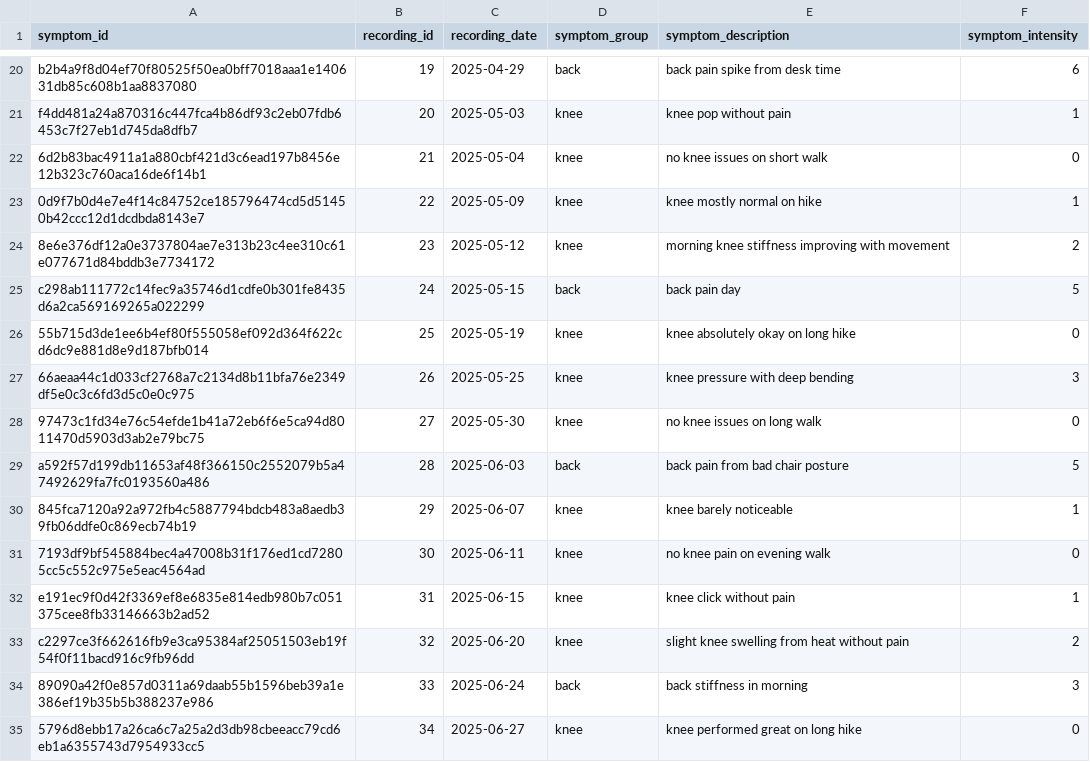
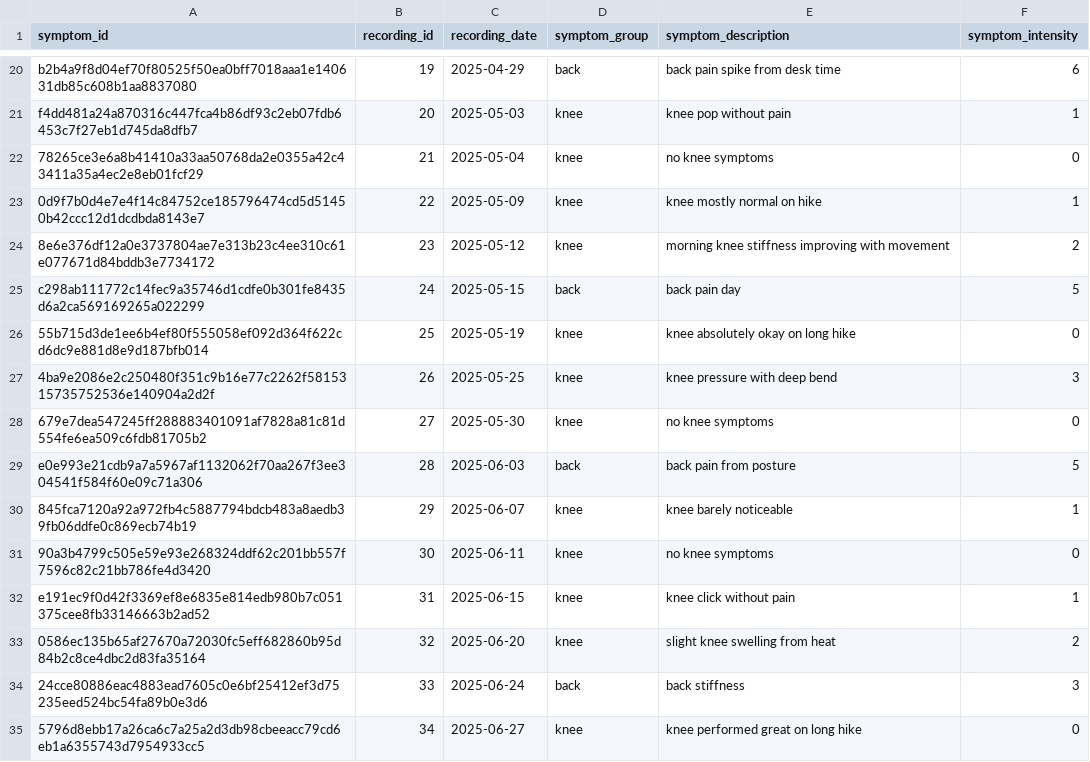
Before and after one commit to jonasdieker/can-we-change-this-later, a CSV file: data/symptoms_database.csv, drawn as a sheet; only a part is shown, gaps mark what is left out; the diff covers the shown part only.

Commit message:
efficient symptome population

```diff
--- a/data/symptoms_database.csv
+++ b/data/symptoms_database.csv
@@ -21,3 +21,3 @@ b2b4a9f8d04ef70f80525f50ea0bff7018aaa1e140631db85c608b1aa8837080,19,2025-04-29,b
 f4dd481a24a870316c447fca4b86df93c2eb07fdb6453c7f27eb1d745da8dfb7,20,2025-05-03,knee,knee pop without pain,1
-6d2b83bac4911a1a880cbf421d3c6ead197b8456e12b323c760aca16de6f14b1,21,2025-05-04,knee,no knee issues on short walk,0
+78265ce3e6a8b41410a33aa50768da2e0355a42c43411a35a4ec2e8eb01fcf29,21,2025-05-04,knee,no knee symptoms,0
 0d9f7b0d4e7e4f14c84752ce185796474cd5d51450b42ccc12d1dcdbda8143e7,22,2025-05-09,knee,knee mostly normal on hike,1
@@ -26,10 +26,10 @@ c298ab111772c14fec9a35746d1cdfe0b301fe8435d6a2ca569169265a022299,24,2025-05-15,b
 55b715d3de1ee6b4ef80f555058ef092d364f622cd6dc9e881d8e9d187bfb014,25,2025-05-19,knee,knee absolutely okay on long hike,0
-66aeaa44c1d033cf2768a7c2134d8b11bfa76e2349df5e0c3c6fd3d5c0e0c975,26,2025-05-25,knee,knee pressure with deep bending,3
-97473c1fd34e76c54efde1b41a72eb6f6e5ca94d8011470d5903d3ab2e79bc75,27,2025-05-30,knee,no knee issues on long walk,0
-a592f57d199db11653af48f366150c2552079b5a47492629fa7fc0193560a486,28,2025-06-03,back,back pain from bad chair posture,5
+4ba9e2086e2c250480f351c9b16e77c2262f5815315735752536e140904a2d2f,26,2025-05-25,knee,knee pressure with deep bend,3
+679e7dea547245ff288883401091af7828a81c81d554fe6ea509c6fdb81705b2,27,2025-05-30,knee,no knee symptoms,0
+e0e993e21cdb9a7a5967af1132062f70aa267f3ee304541f584f60e09c71a306,28,2025-06-03,back,back pain from posture,5
 845fca7120a92a972fb4c5887794bdcb483a8aedb39fb06ddfe0c869ecb74b19,29,2025-06-07,knee,knee barely noticeable,1
-7193df9bf545884bec4a47008b31f176ed1cd72805cc5c552c975e5eac4564ad,30,2025-06-11,knee,no knee pain on evening walk,0
+90a3b4799c505e59e93e268324ddf62c201bb557f7596c82c21bb786fe4d3420,30,2025-06-11,knee,no knee symptoms,0
 e191ec9f0d42f3369ef8e6835e814edb980b7c051375cee8fb33146663b2ad52,31,2025-06-15,knee,knee click without pain,1
-c2297ce3f662616fb9e3ca95384af25051503eb19f54f0f11bacd916c9fb96dd,32,2025-06-20,knee,slight knee swelling from heat without pain,2
-89090a42f0e857d0311a69daab55b1596beb39a1e386ef19b35b5b388237e986,33,2025-06-24,back,back stiffness in morning,3
+0586ec135b65af27670a72030fc5eff682860b95d84b2c8ce4dbc2d83fa35164,32,2025-06-20,knee,slight knee swelling from heat,2
+24cce80886eac4883ead7605c0e6bf25412ef3d75235eed524bc54fa89b0e3d6,33,2025-06-24,back,back stiffness,3
 5796d8ebb17a26ca6c7a25a2d3db98cbeeacc79cd6eb1a6355743d7954933cc5,34,2025-06-27,knee,knee performed great on long hike,0
```
Also changed, not shown: 3 added rows, 3 removed rows and 106 edited cells elsewhere in this file, 3 other files.
